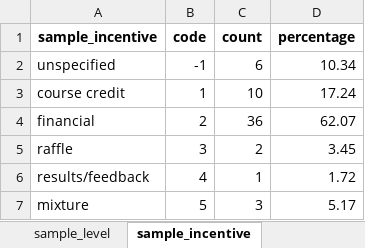
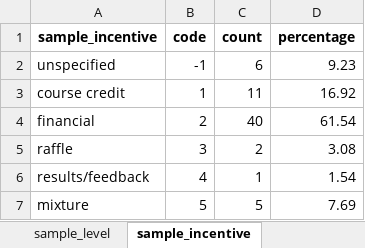
Before and after one commit to cory-moore/careless_response_meta_analysis, an Excel workbook: results/frequencies.xlsx, sheet sample_incentive, drawn as a sheet; values as stored, in another font and other column widths than the file's, no borders; the diff names each change by its address in the sheet, - before the commit and + after, or states it on an @@ line.

```diff
--- a/results/frequencies.xlsx (sheet sample_incentive)
+++ b/results/frequencies.xlsx (sheet sample_incentive)
-D2 (percentage): 10.34
+D2 (percentage): 9.23
-C3 (count): 10
+C3 (count): 11
-D3 (percentage): 17.24
+D3 (percentage): 16.92
-C4 (count): 36
+C4 (count): 40
-D4 (percentage): 62.07
+D4 (percentage): 61.54
-D5 (percentage): 3.45
+D5 (percentage): 3.08
-D6 (percentage): 1.72
+D6 (percentage): 1.54
-C7 (count): 3
+C7 (count): 5
-D7 (percentage): 5.17
+D7 (percentage): 7.69
```
Also changed, not shown: sheet cr_method, sheet sample_platform, sheet cr_type, sheet sample_source, sheet sample_level, sheet design_location, 6 more sheets, other sheet tabs, results/raw_proportions.xlsx, 13 other files.
